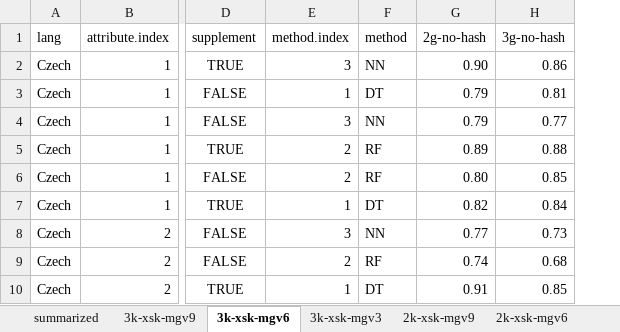
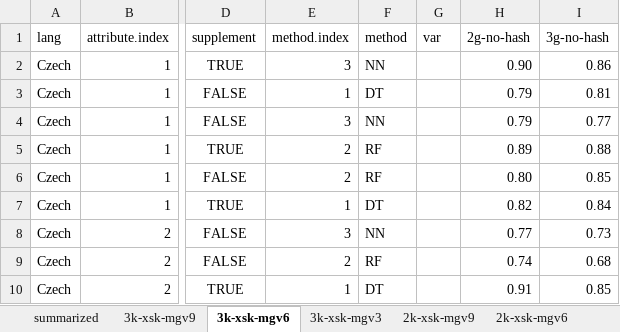
Before and after one commit to kow-k/ngram-based-noun-classification, an Excel workbook: results-summarized/summary-Czech2-xsk.xlsx, sheet 3k-xsk-mgv6, drawn as a sheet; only a part is shown, gaps mark what is left out; values as stored, in another font and other column widths than the file's, no borders; conditional formats and table styles not drawn; the diff names each change by its address in the sheet, - before the commit and + after, or states it on an @@ line.

```diff
--- a/results-summarized/summary-Czech2-xsk.xlsx (sheet 3k-xsk-mgv6)
+++ b/results-summarized/summary-Czech2-xsk.xlsx (sheet 3k-xsk-mgv6)
+column G (var), empty
```
Also changed, not shown: sheet 2k-xsk-mgv9, sheet 2k-xsk-mgv6, sheet 1.2-xsk-mgv6, sheet 1.2k-xsk-mgv9, formulas that keep their value, results-summarized/summary-Czech2-morf-xsk.xlsx, 20 other files.
